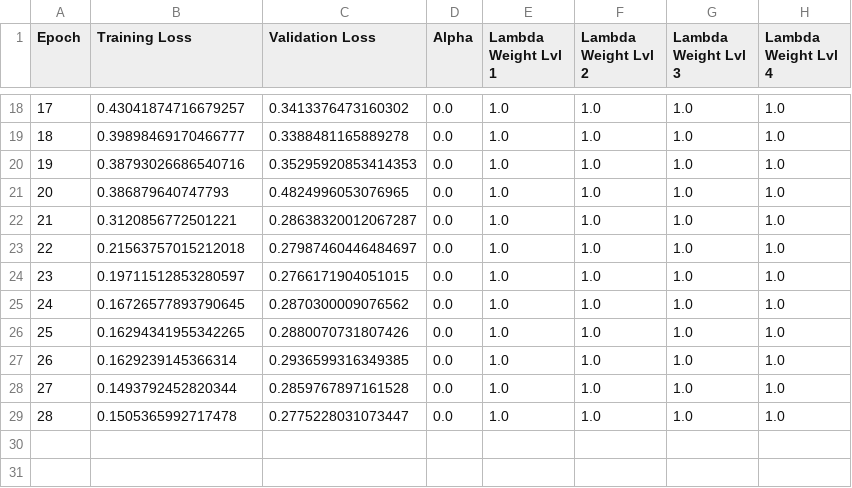
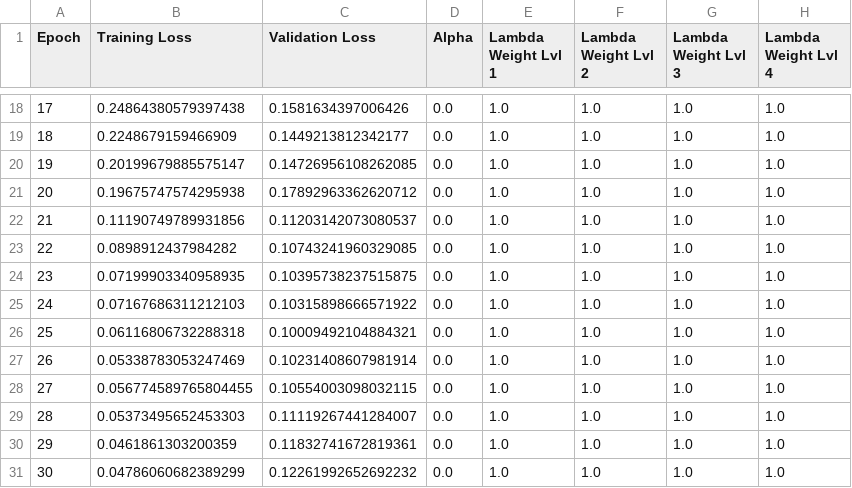
Before and after one commit to Ci2Lab/FjordVision, a CSV file: logs/model_alpha_0.csv, drawn as a sheet; only a part is shown, gaps mark what is left out; the diff covers the shown part only.

```diff
--- a/logs/model_alpha_0.csv
+++ b/logs/model_alpha_0.csv
@@ -18,12 +18,14 @@ Epoch,Training Loss,Validation Loss,Alpha,Lambda Weight Lvl 1,Lambda Weight Lvl
-17,0.43041874716679257,0.3413376473160302,0.0,1.0,1.0,1.0,1.0
-18,0.39898469170466777,0.3388481165889278,0.0,1.0,1.0,1.0,1.0
-19,0.38793026686540716,0.35295920853414353,0.0,1.0,1.0,1.0,1.0
-20,0.386879640747793,0.4824996053076965,0.0,1.0,1.0,1.0,1.0
-21,0.3120856772501221,0.28638320012067287,0.0,1.0,1.0,1.0,1.0
-22,0.21563757015212018,0.27987460446484697,0.0,1.0,1.0,1.0,1.0
-23,0.19711512853280597,0.2766171904051015,0.0,1.0,1.0,1.0,1.0
-24,0.16726577893790645,0.2870300009076562,0.0,1.0,1.0,1.0,1.0
-25,0.16294341955342265,0.2880070731807426,0.0,1.0,1.0,1.0,1.0
-26,0.1629239145366314,0.2936599316349385,0.0,1.0,1.0,1.0,1.0
-27,0.1493792452820344,0.2859767897161528,0.0,1.0,1.0,1.0,1.0
-28,0.1505365992717478,0.2775228031073447,0.0,1.0,1.0,1.0,1.0
+17,0.24864380579397438,0.1581634397006426,0.0,1.0,1.0,1.0,1.0
+18,0.2248679159466909,0.1449213812342177,0.0,1.0,1.0,1.0,1.0
+19,0.20199679885575147,0.14726956108262085,0.0,1.0,1.0,1.0,1.0
+20,0.19675747574295938,0.17892963362620712,0.0,1.0,1.0,1.0,1.0
+21,0.11190749789931856,0.11203142073080537,0.0,1.0,1.0,1.0,1.0
+22,0.0898912437984282,0.10743241960329085,0.0,1.0,1.0,1.0,1.0
+23,0.07199903340958935,0.10395738237515875,0.0,1.0,1.0,1.0,1.0
+24,0.07167686311212103,0.10315898666571922,0.0,1.0,1.0,1.0,1.0
+25,0.06116806732288318,0.10009492104884321,0.0,1.0,1.0,1.0,1.0
+26,0.05338783053247469,0.10231408607981914,0.0,1.0,1.0,1.0,1.0
+27,0.056774589765804455,0.10554003098032115,0.0,1.0,1.0,1.0,1.0
+28,0.05373495652453303,0.11119267441284007,0.0,1.0,1.0,1.0,1.0
+29,0.0461861303200359,0.11832741672819361,0.0,1.0,1.0,1.0,1.0
+30,0.04786060682389299,0.12261992652692232,0.0,1.0,1.0,1.0,1.0
```
Also changed, not shown: 32 edited cells elsewhere in this file, logs/model_alpha_02.csv, 4 other files.
